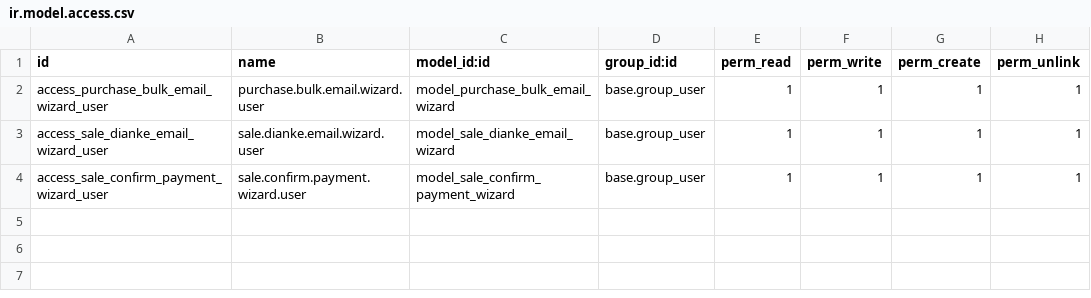
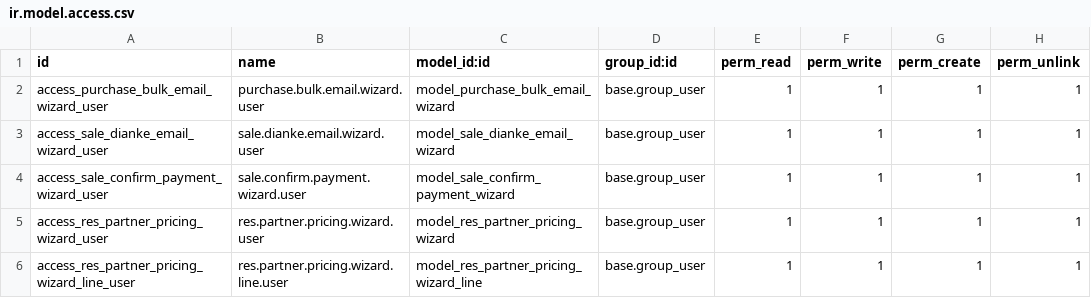
Before and after one commit to andresabg09/stock_picking_sale_buttons, a CSV file: security/ir.model.access.csv, drawn as a sheet; the diff names each change by its address in the sheet, - before the commit and + after, or states it on an @@ line.

```diff
--- a/security/ir.model.access.csv
+++ b/security/ir.model.access.csv
+row 5: access_res_partner_pricing_wizard_user | res.partner.pricing.wizard.user | model_res_partner_pricing_wizard | base.group_user | 1 | 1 | 1 | 1
+row 6: access_res_partner_pricing_wizard_line_user | res.partner.pricing.wizard.line.user | model_res_partner_pricing_wizard_line | base.group_user | 1 | 1 | 1 | 1
```
Also changed, not shown: 7 other files.
